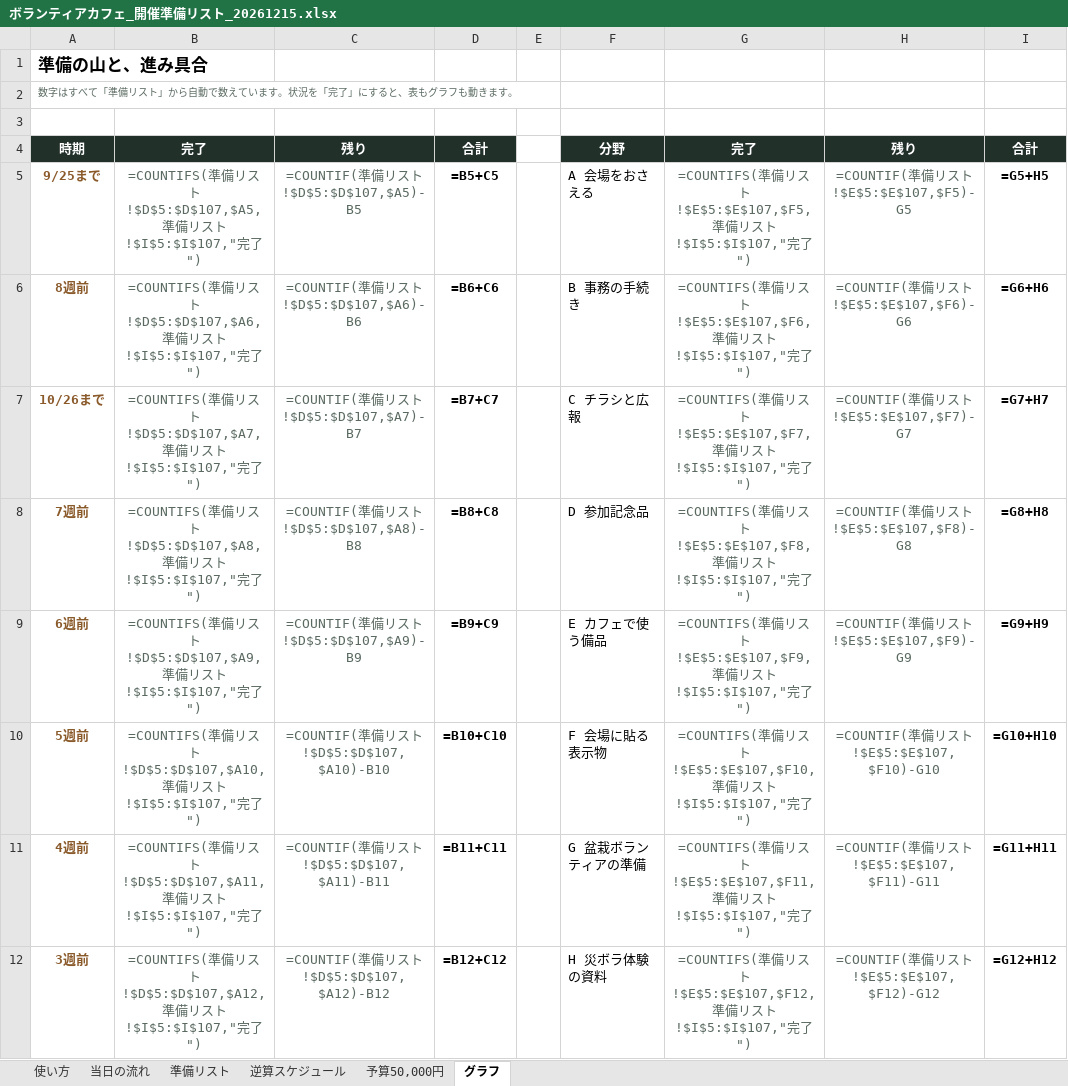
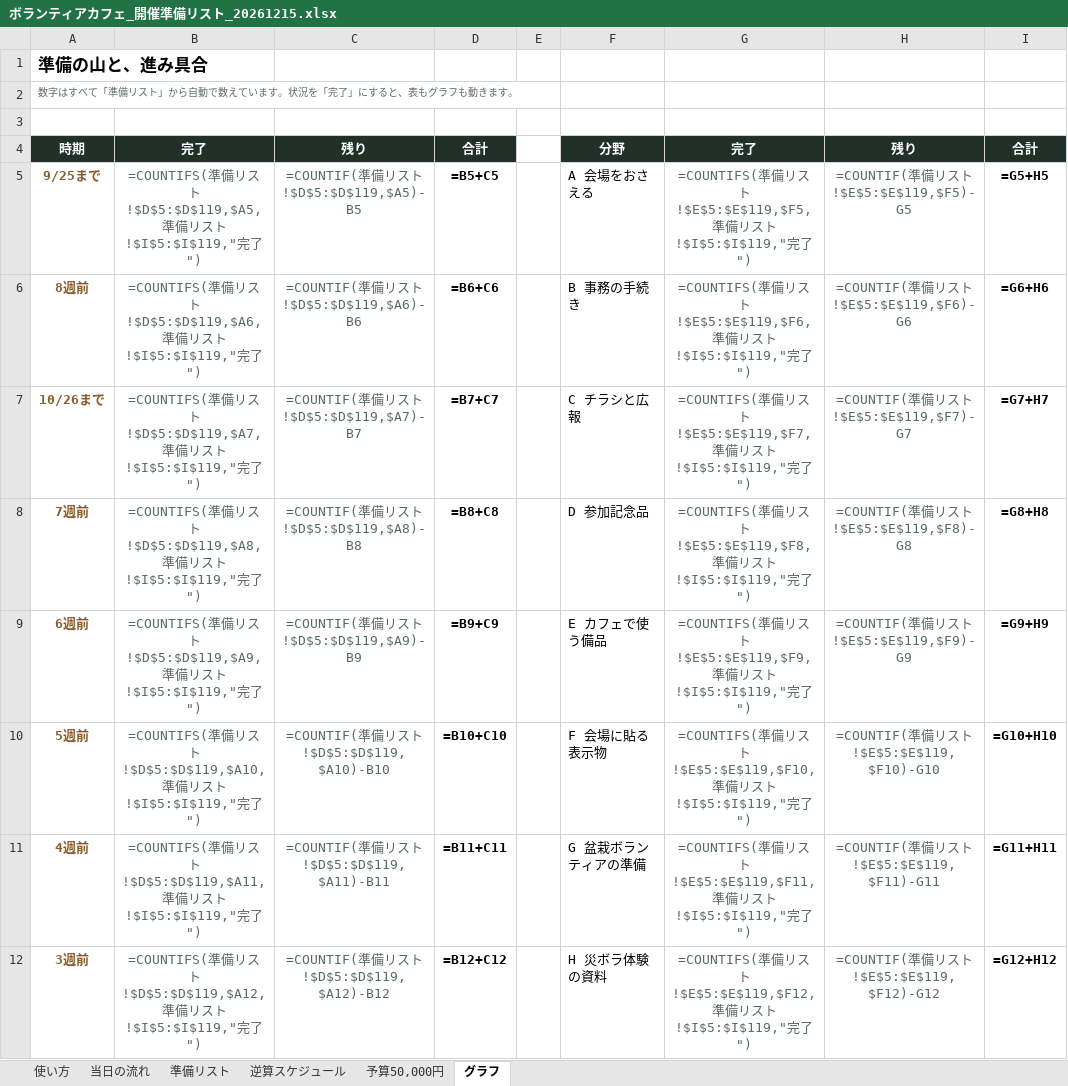
Before and after one commit to akemiblue/boranthia-fukushikyouiku, an Excel workbook: ボランティアカフェ_開催準備リスト_20261215.xlsx, sheet グラフ, drawn as a sheet; only a part is shown; values as stored, in another font and other column widths than the file's, no borders; formulas without a stored value are shown as written; charts and pictures not drawn; the diff covers the shown part only; the diff names each change by its address in the sheet, - before the commit and + after, or states it on an @@ line.

```diff
--- a/ボランティアカフェ_開催準備リスト_20261215.xlsx (sheet グラフ)
+++ b/ボランティアカフェ_開催準備リスト_20261215.xlsx (sheet グラフ)
-B5: …スト!$D$5:$D$107,$A5,準備リスト!$I$5:$I$107,"完了…
+B5: …スト!$D$5:$D$119,$A5,準備リスト!$I$5:$I$119,"完了…
-C5: =COUNTIF(準備リスト!$D$5:$D$107,$A5)-B5
+C5: =COUNTIF(準備リスト!$D$5:$D$119,$A5)-B5
-G5: …スト!$E$5:$E$107,$F5,準備リスト!$I$5:$I$107,"完了…
+G5: …スト!$E$5:$E$119,$F5,準備リスト!$I$5:$I$119,"完了…
-H5: =COUNTIF(準備リスト!$E$5:$E$107,$F5)-G5
+H5: =COUNTIF(準備リスト!$E$5:$E$119,$F5)-G5
-B6: …スト!$D$5:$D$107,$A6,準備リスト!$I$5:$I$107,"完了…
+B6: …スト!$D$5:$D$119,$A6,準備リスト!$I$5:$I$119,"完了…
-C6: =COUNTIF(準備リスト!$D$5:$D$107,$A6)-B6
+C6: =COUNTIF(準備リスト!$D$5:$D$119,$A6)-B6
-G6: …スト!$E$5:$E$107,$F6,準備リスト!$I$5:$I$107,"完了…
+G6: …スト!$E$5:$E$119,$F6,準備リスト!$I$5:$I$119,"完了…
-H6: =COUNTIF(準備リスト!$E$5:$E$107,$F6)-G6
+H6: =COUNTIF(準備リスト!$E$5:$E$119,$F6)-G6
-B7: …スト!$D$5:$D$107,$A7,準備リスト!$I$5:$I$107,"完了…
+B7: …スト!$D$5:$D$119,$A7,準備リスト!$I$5:$I$119,"完了…
-C7: =COUNTIF(準備リスト!$D$5:$D$107,$A7)-B7
+C7: =COUNTIF(準備リスト!$D$5:$D$119,$A7)-B7
-G7: …スト!$E$5:$E$107,$F7,準備リスト!$I$5:$I$107,"完了…
+G7: …スト!$E$5:$E$119,$F7,準備リスト!$I$5:$I$119,"完了…
-H7: =COUNTIF(準備リスト!$E$5:$E$107,$F7)-G7
+H7: =COUNTIF(準備リスト!$E$5:$E$119,$F7)-G7
-B8: …スト!$D$5:$D$107,$A8,準備リスト!$I$5:$I$107,"完了…
+B8: …スト!$D$5:$D$119,$A8,準備リスト!$I$5:$I$119,"完了…
-C8: =COUNTIF(準備リスト!$D$5:$D$107,$A8)-B8
+C8: =COUNTIF(準備リスト!$D$5:$D$119,$A8)-B8
-G8: …スト!$E$5:$E$107,$F8,準備リスト!$I$5:$I$107,"完了…
+G8: …スト!$E$5:$E$119,$F8,準備リスト!$I$5:$I$119,"完了…
-H8: =COUNTIF(準備リスト!$E$5:$E$107,$F8)-G8
+H8: =COUNTIF(準備リスト!$E$5:$E$119,$F8)-G8
-B9: …スト!$D$5:$D$107,$A9,準備リスト!$I$5:$I$107,"完了…
+B9: …スト!$D$5:$D$119,$A9,準備リスト!$I$5:$I$119,"完了…
-C9: =COUNTIF(準備リスト!$D$5:$D$107,$A9)-B9
+C9: =COUNTIF(準備リスト!$D$5:$D$119,$A9)-B9
-G9: …スト!$E$5:$E$107,$F9,準備リスト!$I$5:$I$107,"完了…
+G9: …スト!$E$5:$E$119,$F9,準備リスト!$I$5:$I$119,"完了…
-H9: =COUNTIF(準備リスト!$E$5:$E$107,$F9)-G9
+H9: =COUNTIF(準備リスト!$E$5:$E$119,$F9)-G9
-B10: …スト!$D$5:$D$107,$A10,準備リスト!$I$5:$I$107,"完了…
+B10: …スト!$D$5:$D$119,$A10,準備リスト!$I$5:$I$119,"完了…
-C10: =COUNTIF(準備リスト!$D$5:$D$107,$A10)-B10
+C10: =COUNTIF(準備リスト!$D$5:$D$119,$A10)-B10
-G10: …スト!$E$5:$E$107,$F10,準備リスト!$I$5:$I$107,"完了…
+G10: …スト!$E$5:$E$119,$F10,準備リスト!$I$5:$I$119,"完了…
-H10: =COUNTIF(準備リスト!$E$5:$E$107,$F10)-G10
+H10: =COUNTIF(準備リスト!$E$5:$E$119,$F10)-G10
-B11: …スト!$D$5:$D$107,$A11,準備リスト!$I$5:$I$107,"完了…
+B11: …スト!$D$5:$D$119,$A11,準備リスト!$I$5:$I$119,"完了…
-C11: =COUNTIF(準備リスト!$D$5:$D$107,$A11)-B11
+C11: =COUNTIF(準備リスト!$D$5:$D$119,$A11)-B11
-G11: …スト!$E$5:$E$107,$F11,準備リスト!$I$5:$I$107,"完了…
+G11: …スト!$E$5:$E$119,$F11,準備リスト!$I$5:$I$119,"完了…
-H11: =COUNTIF(準備リスト!$E$5:$E$107,$F11)-G11
+H11: =COUNTIF(準備リスト!$E$5:$E$119,$F11)-G11
-B12: …スト!$D$5:$D$107,$A12,準備リスト!$I$5:$I$107,"完了…
+B12: …スト!$D$5:$D$119,$A12,準備リスト!$I$5:$I$119,"完了…
-C12: =COUNTIF(準備リスト!$D$5:$D$107,$A12)-B12
+C12: =COUNTIF(準備リスト!$D$5:$D$119,$A12)-B12
-G12: …スト!$E$5:$E$107,$F12,準備リスト!$I$5:$I$107,"完了…
+G12: …スト!$E$5:$E$119,$F12,準備リスト!$I$5:$I$119,"完了…
-H12: =COUNTIF(準備リスト!$E$5:$E$107,$F12)-G12
+H12: =COUNTIF(準備リスト!$E$5:$E$119,$F12)-G12
```
Also changed, not shown: 34 edited cells and cell formats elsewhere in this sheet, sheet 準備リスト, sheet 逆算スケジュール, sheet 予算50,000円, sheet 使い方, charts or pictures, 1 other file.
